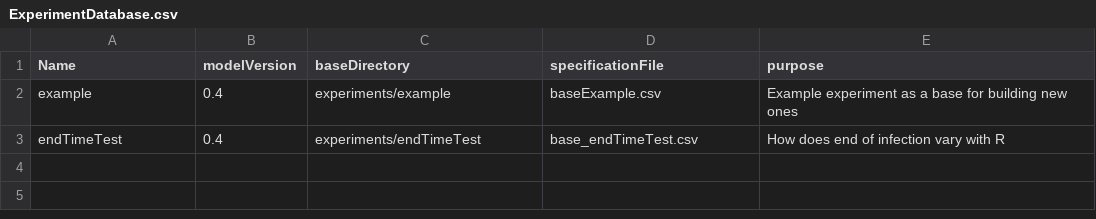
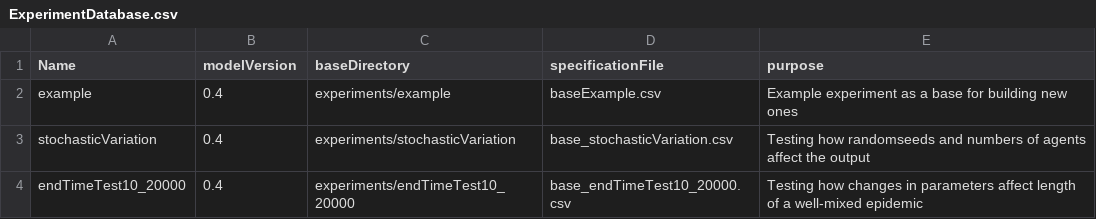
Before and after one commit to mikbitz/mopatop, a CSV file: experiments/ExperimentDatabase.csv, drawn as a sheet.

Commit message:
updating docs and a few sections of experiments

```diff
--- a/experiments/ExperimentDatabase.csv
+++ b/experiments/ExperimentDatabase.csv
@@ -2,2 +2,3 @@ Name,modelVersion,baseDirectory,specificationFile,purpose
 example,0.4,experiments/example,baseExample.csv,Example experiment as a base for building new ones
-endTimeTest,0.4,experiments/endTimeTest,base_endTimeTest.csv,How does end of infection vary with R
+stochasticVariation,0.4,experiments/stochasticVariation,base_stochasticVariation.csv,Testing how randomseeds and numbers of agents affect the output
+endTimeTest10_20000,0.4,experiments/endTimeTest10_20000,base_endTimeTest10_20000.csv,Testing how changes in parameters affect length of a well-mixed epidemic
```
Also changed, not shown: 27 other files.
